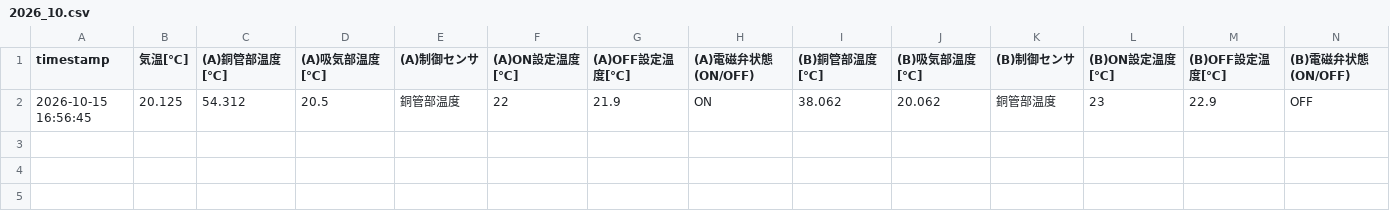
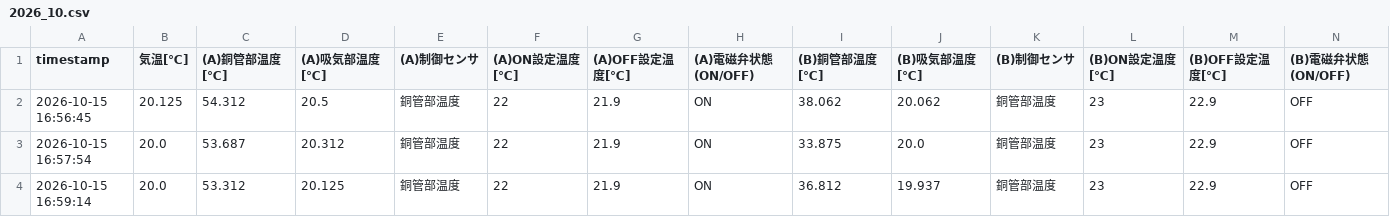
Before and after one commit to kazuyayoshida-clnr/beisia-pipeline, a CSV file: data/2026_10.csv, drawn as a sheet; only a part is shown; rows hold the shown columns only; the diff names each change by its address in the sheet, - before the commit and + after, or states it on an @@ line.

Commit message:
data: auto push csv

```diff
--- a/data/2026_10.csv
+++ b/data/2026_10.csv
+row 3: 2026-10-15 16:57:54 | 20.0 | 53.687 | 20.312 | 銅管部温度 | 22 | 21.9 | ON | 33.875 | 20.0 | 銅管部温度 | 23 | 22.9 | OFF
+row 4: 2026-10-15 16:59:14 | 20.0 | 53.312 | 20.125 | 銅管部温度 | 22 | 21.9 | ON | 36.812 | 19.937 | 銅管部温度 | 23 | 22.9 | OFF
```
